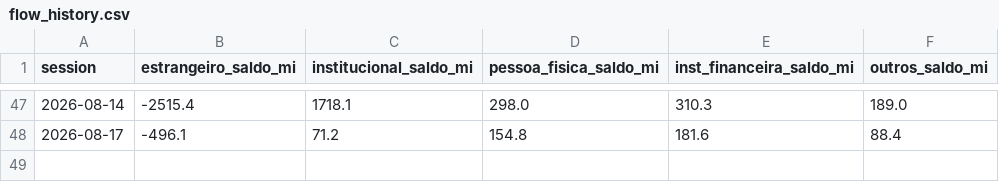
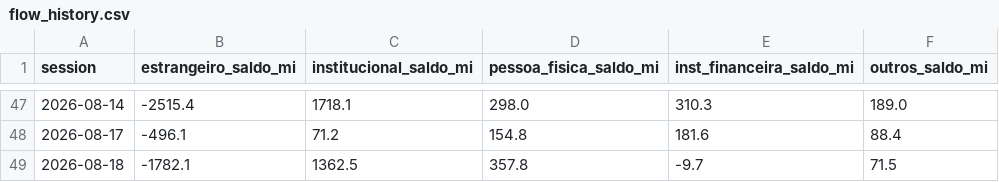
Before and after one commit to brunoaquino1985/gamma-lines, a CSV file: output/flow_history.csv, drawn as a sheet; only a part is shown, gaps mark what is left out.

```diff
--- a/output/flow_history.csv
+++ b/output/flow_history.csv
@@ -48 +48,2 @@ session,estrangeiro_saldo_mi,institucional_saldo_mi,pessoa_fisica_saldo_mi,inst_
 2026-08-17,-496.1,71.2,154.8,181.6,88.4
+2026-08-18,-1782.1,1362.5,357.8,-9.7,71.5
```
Also changed, not shown: 7 other files.
